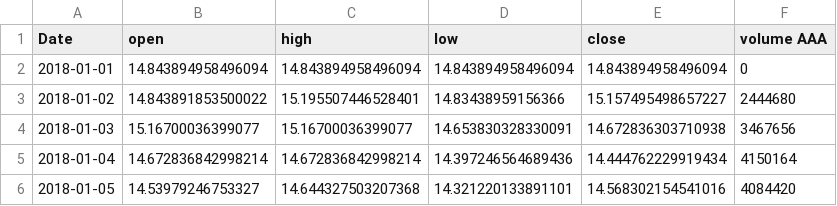
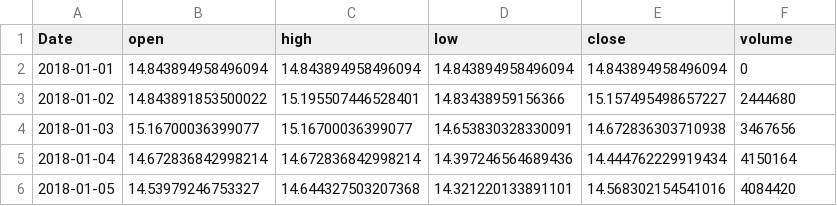
Before and after one commit to ozge-devops/congress, a CSV file: data/cache/BIMAS_IS.csv, drawn as a sheet; only a part is shown.

Commit message:
Fix header format in BIMAS_IS.csv

```diff
--- a/data/cache/BIMAS_IS.csv
+++ b/data/cache/BIMAS_IS.csv
@@ -1,2 +1,2 @@
-Date,open,high,low,close,volume AAA
+Date,open,high,low,close,volume
 2018-01-01,14.843894958496094,14.843894958496094,14.843894958496094,14.843894958496094,0
```
